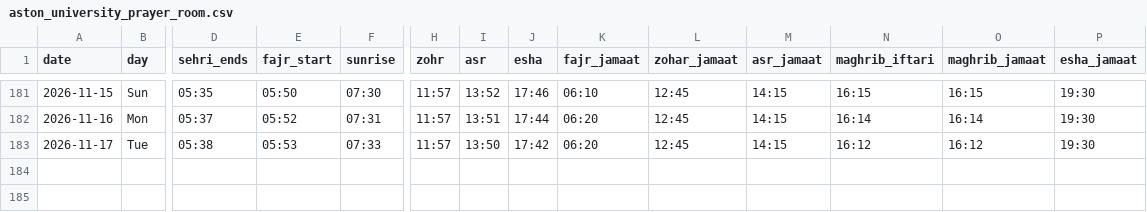
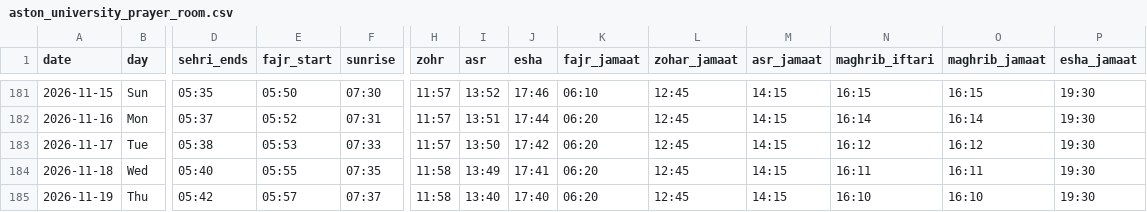
Before and after one commit to hasan1239/iqamah, a CSV file: data/aston_university_prayer_room.csv, drawn as a sheet; only a part is shown, gaps mark what is left out; rows hold the shown columns only; the diff names each change by its address in the sheet, - before the commit and + after, or states it on an @@ line.

```diff
--- a/data/aston_university_prayer_room.csv
+++ b/data/aston_university_prayer_room.csv
+row 184: 2026-11-18 | Wed | 05:40 | 05:55 | 07:35 | 11:58 | 13:49 | 17:41 | 06:20 | 12:45 | 14:15 | 16:11 | 16:11 | 19:30
+row 185: 2026-11-19 | Thu | 05:42 | 05:57 | 07:37 | 11:58 | 13:40 | 17:40 | 06:20 | 12:45 | 14:15 | 16:10 | 16:10 | 19:30
```
Also changed, not shown: data/east_birmingham_central_masjid.csv, data/gulhar_shareef.csv, 19 other files.
